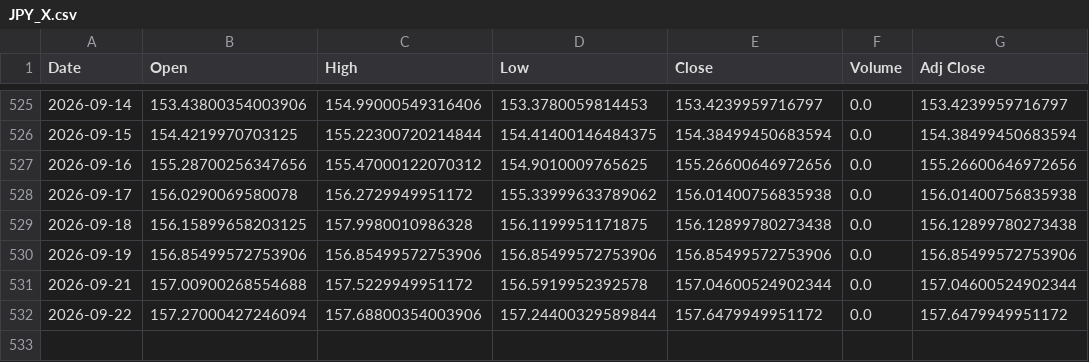
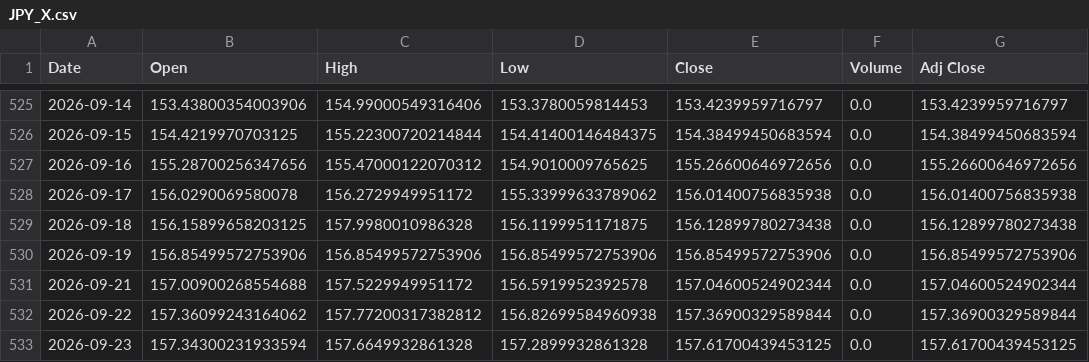
Before and after one commit to 26yamer/jp-swing-data, a CSV file: data/ohlcv/JPY_X.csv, drawn as a sheet; only a part is shown, gaps mark what is left out.

Commit message:
data: 2026-09-23 11:48 JST

```diff
--- a/data/ohlcv/JPY_X.csv
+++ b/data/ohlcv/JPY_X.csv
@@ -531,2 +531,3 @@ Date,Open,High,Low,Close,Volume,Adj Close
 2026-09-21,157.00900268554688,157.5229949951172,156.5919952392578,157.04600524902344,0.0,157.04600524902344
-2026-09-22,157.27000427246094,157.68800354003906,157.24400329589844,157.6479949951172,0.0,157.6479949951172
+2026-09-22,157.36099243164062,157.77200317382812,156.82699584960938,157.36900329589844,0.0,157.36900329589844
+2026-09-23,157.34300231933594,157.6649932861328,157.2899932861328,157.61700439453125,0.0,157.61700439453125
```
Also changed, not shown: data/ohlcv/_GSPC.csv, data/ohlcv/_IXIC.csv, 41 other files.
